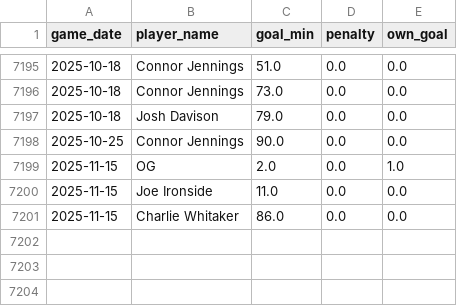
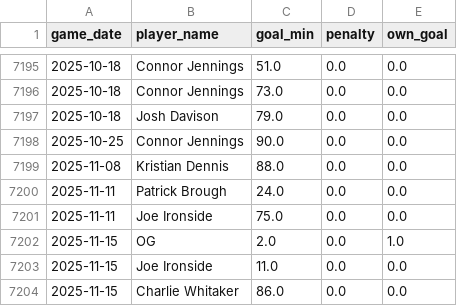
Before and after one commit to petebrown/data-updater-v2, a CSV file: data-r/goals.csv, drawn as a sheet; only a part is shown, gaps mark what is left out; the diff names each change by its address in the sheet, - before the commit and + after, or states it on an @@ line.

Commit message:
added goal mins

```diff
--- a/data-r/goals.csv
+++ b/data-r/goals.csv
+row 7199: 2025-11-08 | Kristian Dennis | 88.0 | 0.0 | 0.0
+row 7200: 2025-11-11 | Patrick Brough | 24.0 | 0.0 | 0.0
+row 7201: 2025-11-11 | Joe Ironside | 75.0 | 0.0 | 0.0
```
